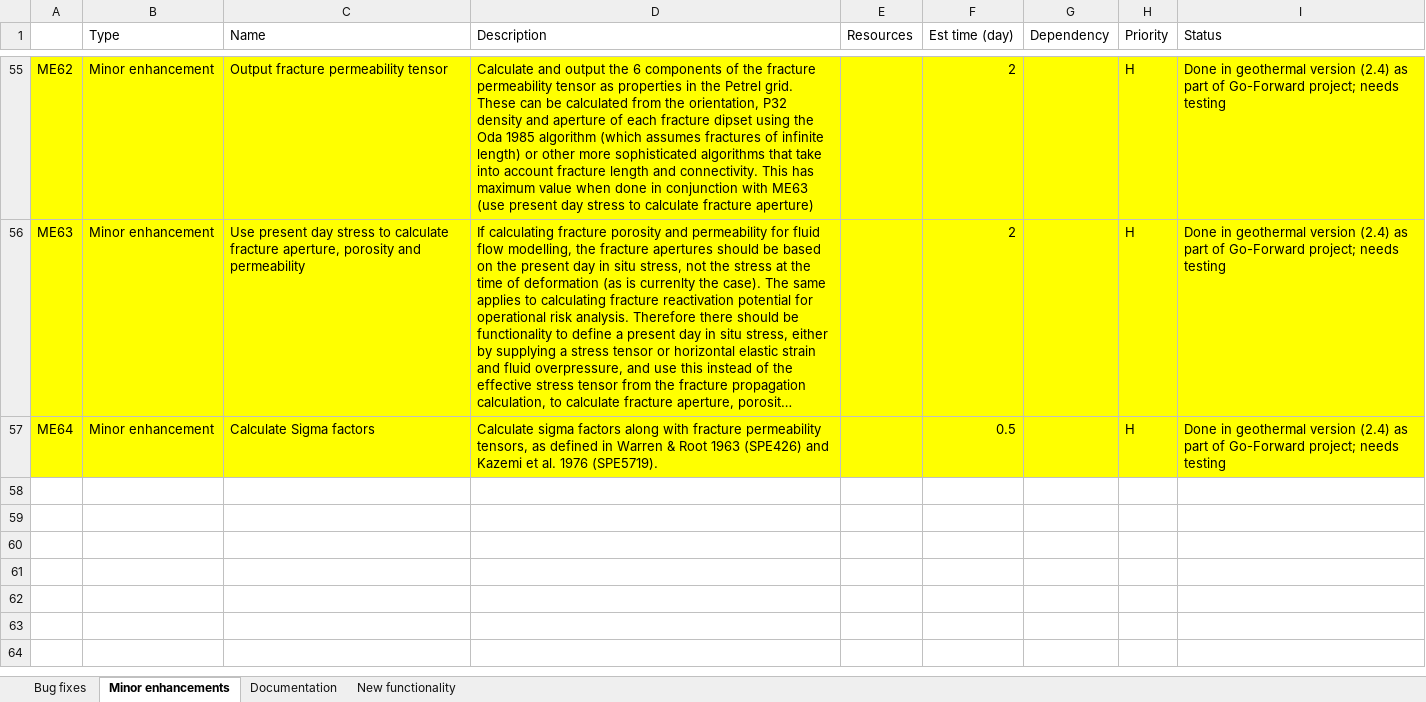
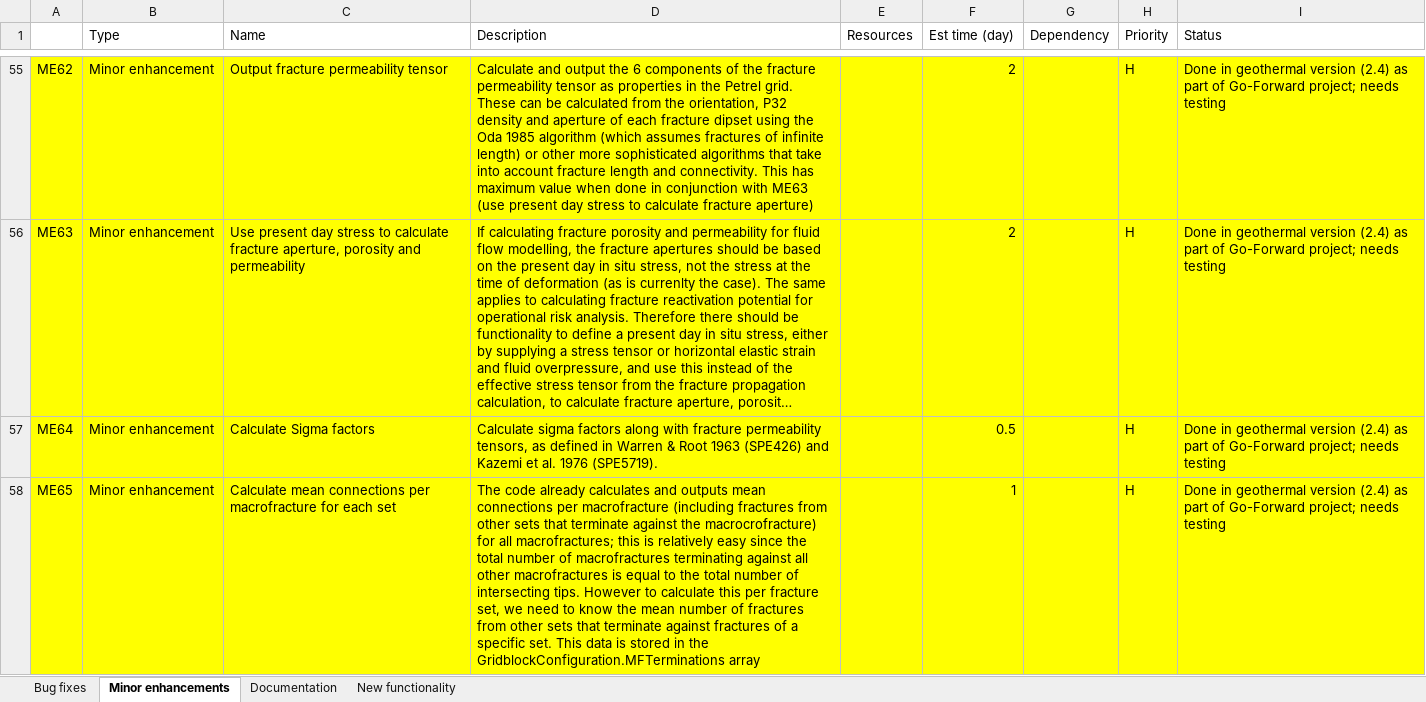
Before and after one commit to JointFlow/DFMGenerator, an Excel workbook: Documentation/WorkToDo.xlsx, sheet Minor enhancements, drawn as a sheet; only a part is shown, gaps mark what is left out; long unchanged cells end in …; values as stored, in another font and other column widths than the file's, no borders; the diff names each change by its address in the sheet, - before the commit and + after, or states it on an @@ line.

Commit message:
Modified to calculate the mean connections per macrofracture for each set (ME65). Not yet tested.

```diff
--- a/Documentation/WorkToDo.xlsx (sheet Minor enhancements)
+++ b/Documentation/WorkToDo.xlsx (sheet Minor enhancements)
+row 58: ME65 | Minor enhancement | Calculate mean connections per macrofracture for each set | The code already calculates and outputs mean connections per macrofracture (including fractures from other sets that terminate against the macrocrofracture) for all macrofractures; this is relatively easy since the total number of macrofractures terminating against all other macrofractures is equal to the total number of intersecting tips. However to calculate this per fracture set, we need to know the mean number of fractures from other sets that terminate against fractures of a specific set. This data is stored in the GridblockConfiguration.MFTerminations array |  | 1 |  | H | Done in geothermal version (2.4) as part of Go-Forward project; needs testing
```
Also changed, not shown: 6 other files.
